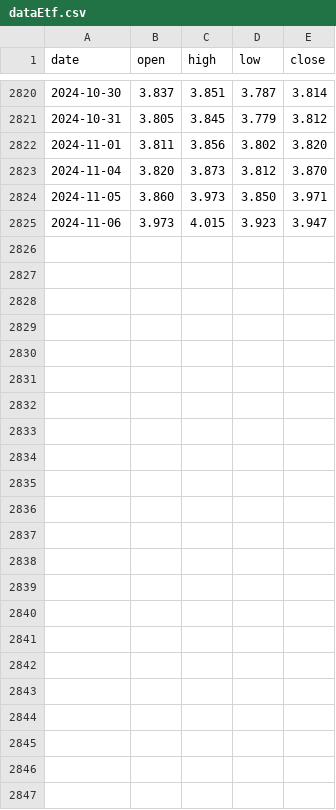
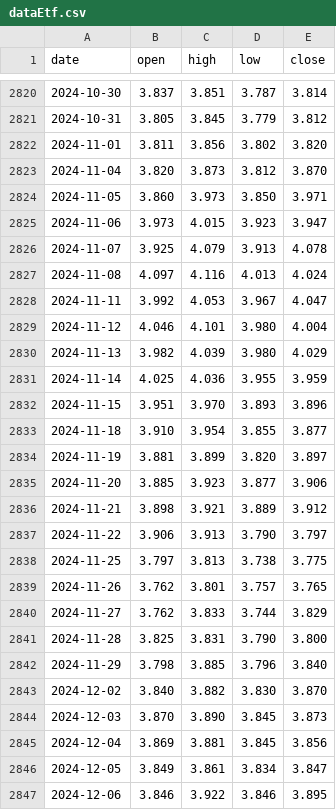
Before and after one commit to Ju5tK1ng/codes, a CSV file: gp_code/dataEtf.csv, drawn as a sheet; only a part is shown, gaps mark what is left out.

```diff
--- a/gp_code/dataEtf.csv
+++ b/gp_code/dataEtf.csv
@@ -2825 +2825,23 @@ date,open,high,low,close
 2024-11-06,3.973,4.015,3.923,3.947
+2024-11-07,3.925,4.079,3.913,4.078
+2024-11-08,4.097,4.116,4.013,4.024
+2024-11-11,3.992,4.053,3.967,4.047
+2024-11-12,4.046,4.101,3.980,4.004
+2024-11-13,3.982,4.039,3.980,4.029
+2024-11-14,4.025,4.036,3.955,3.959
+2024-11-15,3.951,3.970,3.893,3.896
+2024-11-18,3.910,3.954,3.855,3.877
+2024-11-19,3.881,3.899,3.820,3.897
+2024-11-20,3.885,3.923,3.877,3.906
+2024-11-21,3.898,3.921,3.889,3.912
+2024-11-22,3.906,3.913,3.790,3.797
+2024-11-25,3.797,3.813,3.738,3.775
+2024-11-26,3.762,3.801,3.757,3.765
+2024-11-27,3.762,3.833,3.744,3.829
+2024-11-28,3.825,3.831,3.790,3.800
+2024-11-29,3.798,3.885,3.796,3.840
+2024-12-02,3.840,3.882,3.830,3.870
+2024-12-03,3.870,3.890,3.845,3.873
+2024-12-04,3.869,3.881,3.845,3.856
+2024-12-05,3.849,3.861,3.834,3.847
+2024-12-06,3.846,3.922,3.846,3.895
```
Also changed, not shown: 12 other files.
